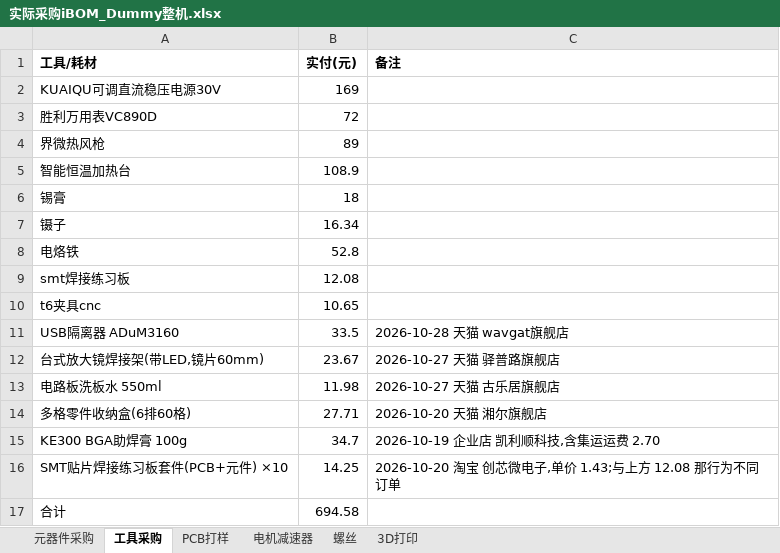
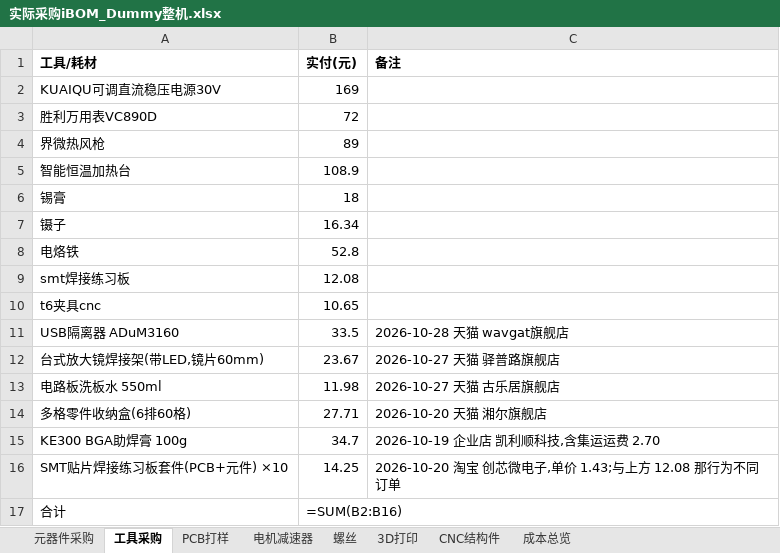
Before and after one commit to MARS-ROBOTICS-star/Dummy-Robot-Reproduction, an Excel workbook: source/1.Dummy V2任同学整理/5.Bom/实际采购iBOM_Dummy整机.xlsx, sheet 工具采购, drawn as a sheet; values as stored, in another font and other column widths than the file's, no borders; formulas without a stored value are shown as written; the diff names each change by its address in the sheet, - before the commit and + after, or states it on an @@ line.

```diff
--- a/source/1.Dummy V2任同学整理/5.Bom/实际采购iBOM_Dummy整机.xlsx (sheet 工具采购)
+++ b/source/1.Dummy V2任同学整理/5.Bom/实际采购iBOM_Dummy整机.xlsx (sheet 工具采购)
+sheet tab: CNC结构件
+sheet tab: 成本总览
-B17 (实付(元)): 694.58
+B17 (实付(元)): =SUM(B2:B16)
```
Also changed, not shown: sheet 螺丝, sheet 元器件采购, sheet 电机减速器, sheet 3D打印, sheet PCB打样, 3 other files.
